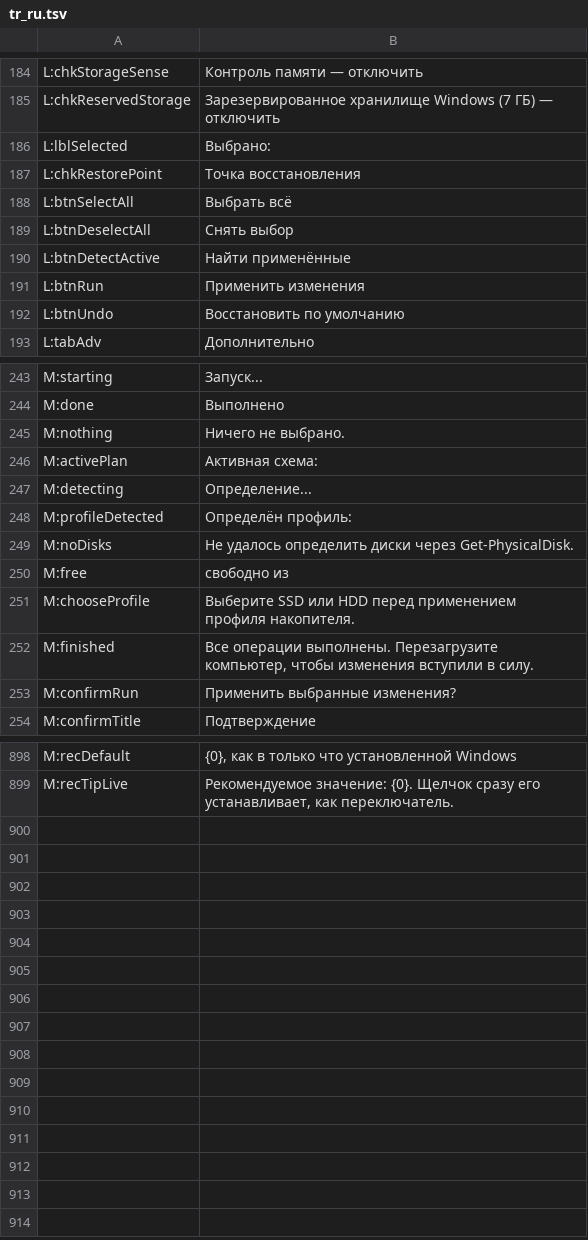
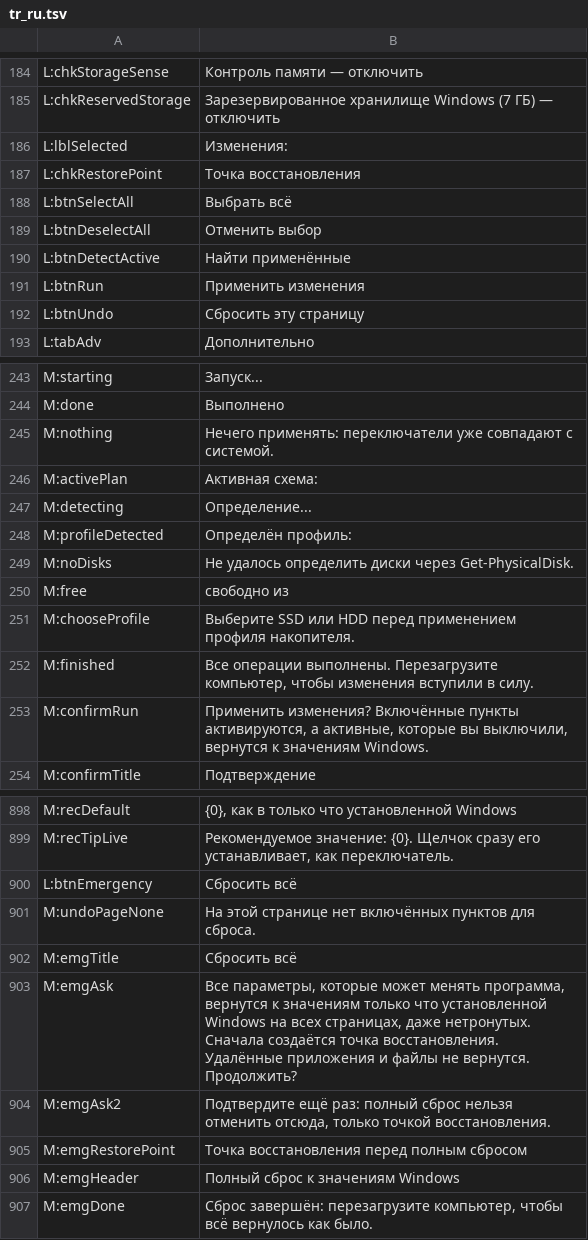
Before and after one commit to PcFixProItalia/tweak-andrew, a TSV file: lang/tr_ru.tsv, drawn as a sheet; only a part is shown, gaps mark what is left out; the diff covers the shown part only.

```diff
--- a/lang/tr_ru.tsv
+++ b/lang/tr_ru.tsv
@@ -185,9 +185,9 @@ L:chkStorageSense	Контроль памяти — отключить
 L:chkReservedStorage	Зарезервированное хранилище Windows (7 ГБ) — отключить
-L:lblSelected	Выбрано:
+L:lblSelected	Изменения:
 L:chkRestorePoint	Точка восстановления
 L:btnSelectAll	Выбрать всё
-L:btnDeselectAll	Снять выбор
+L:btnDeselectAll	Отменить выбор
 L:btnDetectActive	Найти применённые
 L:btnRun	Применить изменения
-L:btnUndo	Восстановить по умолчанию
+L:btnUndo	Сбросить эту страницу
 L:tabAdv	Дополнительно
@@ -244,3 +244,3 @@ M:starting	Запуск...
 M:done	Выполнено
-M:nothing	Ничего не выбрано.
+M:nothing	Нечего применять: переключатели уже совпадают с системой.
 M:activePlan	Активная схема:
@@ -252,3 +252,3 @@ M:chooseProfile	Выберите SSD или HDD перед применение
 M:finished	Все операции выполнены. Перезагрузите компьютер, чтобы изменения вступили в силу.
-M:confirmRun	Применить выбранные изменения?
+M:confirmRun	Применить изменения? Включённые пункты активируются, а активные, которые вы выключили, вернутся к значениям Windows.
 M:confirmTitle	Подтверждение
@@ -899 +899,9 @@ M:recDefault	{0}, как в только что установленной Windo
 M:recTipLive	Рекомендуемое значение: {0}. Щелчок сразу его устанавливает, как переключатель.
+L:btnEmergency	Сбросить всё
+M:undoPageNone	На этой странице нет включённых пунктов для сброса.
+M:emgTitle	Сбросить всё
+M:emgAsk	Все параметры, которые может менять программа, вернутся к значениям только что установленной Windows на всех страницах, даже нетронутых. Сначала создаётся точка восстановления. Удалённые приложения и файлы не вернутся. Продолжить?
+M:emgAsk2	Подтвердите ещё раз: полный сброс нельзя отменить отсюда, только точкой восстановления.
+M:emgRestorePoint	Точка восстановления перед полным сбросом
+M:emgHeader	Полный сброс к значениям Windows
+M:emgDone	Сброс завершён: перезагрузите компьютер, чтобы всё вернулось как было.
```
Also changed, not shown: 2 edited cells elsewhere in this file, lang/tr_de.tsv, lang/tr_es.tsv, 15 other files.
